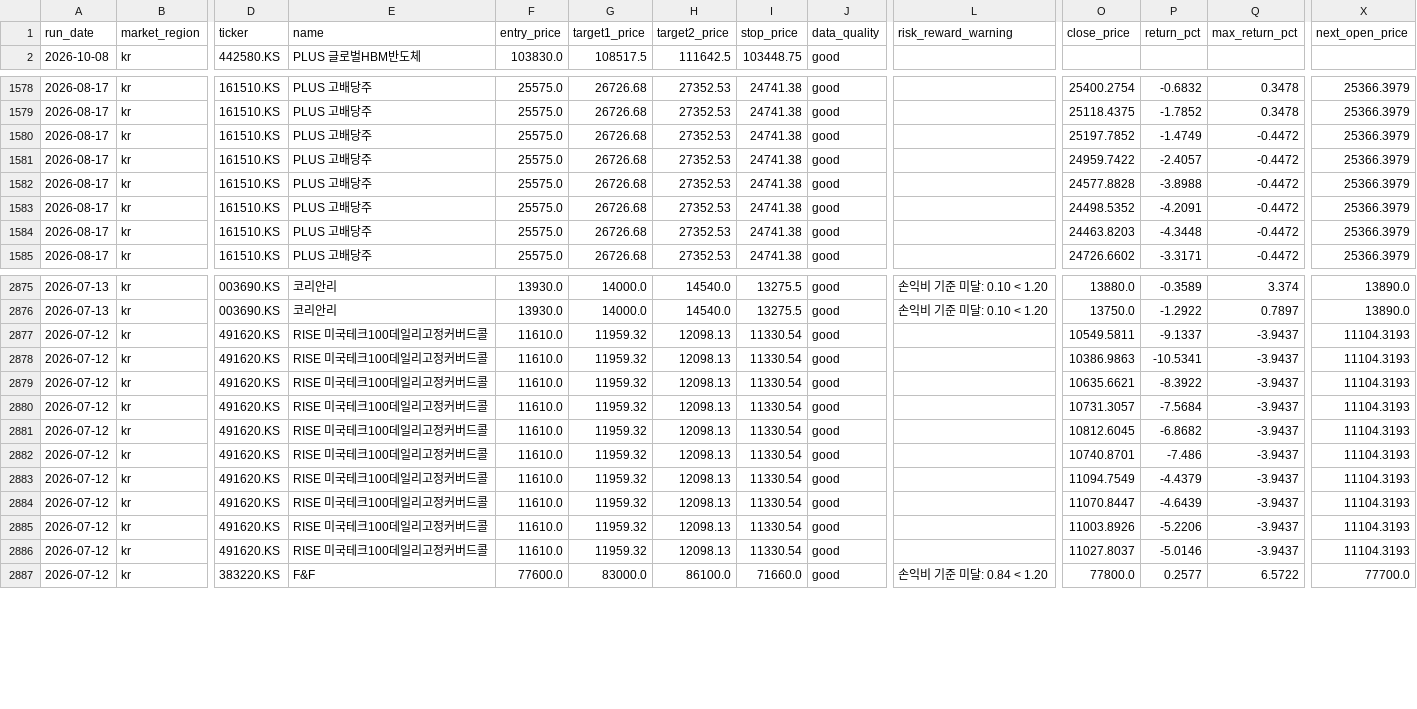
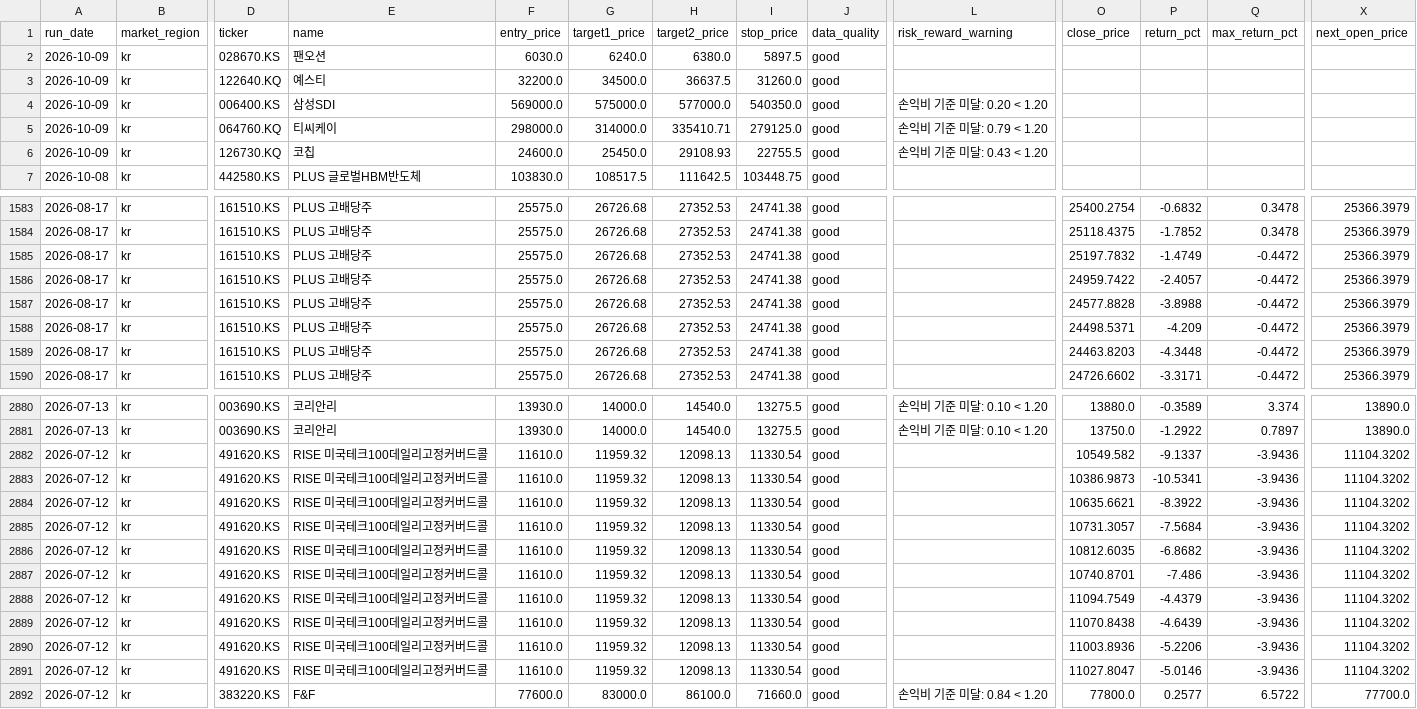
Before and after one commit to kyungseokpark/Stock_Agent_rev, a CSV file: output/kr/performance_tracking.csv, drawn as a sheet; only a part is shown, gaps mark what is left out; addresses are those after the commit; rows hold the shown columns only; the diff covers the shown part only; the diff names each change by its address in the sheet, - before the commit and + after, or states it on an @@ line.

```diff
--- a/output/kr/performance_tracking.csv
+++ b/output/kr/performance_tracking.csv
+row 2: 2026-10-09 | kr | 028670.KS | 팬오션 | 6030.0 | 6240.0 | 6380.0 | 5897.5 | good
+row 3: 2026-10-09 | kr | 122640.KQ | 예스티 | 32200.0 | 34500.0 | 36637.5 | 31260.0 | good
+row 4: 2026-10-09 | kr | 006400.KS | 삼성SDI | 569000.0 | 575000.0 | 577000.0 | 540350.0 | good | 손익비 기준 미달: 0.20 < 1.20
+row 5: 2026-10-09 | kr | 064760.KQ | 티씨케이 | 298000.0 | 314000.0 | 335410.71 | 279125.0 | good | 손익비 기준 미달: 0.79 < 1.20
+row 6: 2026-10-09 | kr | 126730.KQ | 코칩 | 24600.0 | 25450.0 | 29108.93 | 22755.5 | good | 손익비 기준 미달: 0.43 < 1.20
-O1585 (close_price): 25197.7852
+O1585 (close_price): 25197.7832
-O1588 (close_price): 24498.5352
+O1588 (close_price): 24498.5371
-P1588 (return_pct): -4.2091
+P1588 (return_pct): -4.209
-O2882 (close_price): 10549.5811
+O2882 (close_price): 10549.582
-Q2882:Q2891 (max_return_pct): -3.9437
+Q2882:Q2891 (max_return_pct): -3.9436
-X2882:X2891 (next_open_price): 11104.3193
+X2882:X2891 (next_open_price): 11104.3202
-O2883 (close_price): 10386.9863
+O2883 (close_price): 10386.9873
-O2886 (close_price): 10812.6045
+O2886 (close_price): 10812.6035
-O2889 (close_price): 11070.8447
+O2889 (close_price): 11070.8438
-O2890 (close_price): 11003.8926
+O2890 (close_price): 11003.8936
-O2891 (close_price): 11027.8037
+O2891 (close_price): 11027.8047
```
Also changed, not shown: 2 edited cells elsewhere in this file, output/kr/full_result.csv, output/kr/top5.csv, 3 other files.
